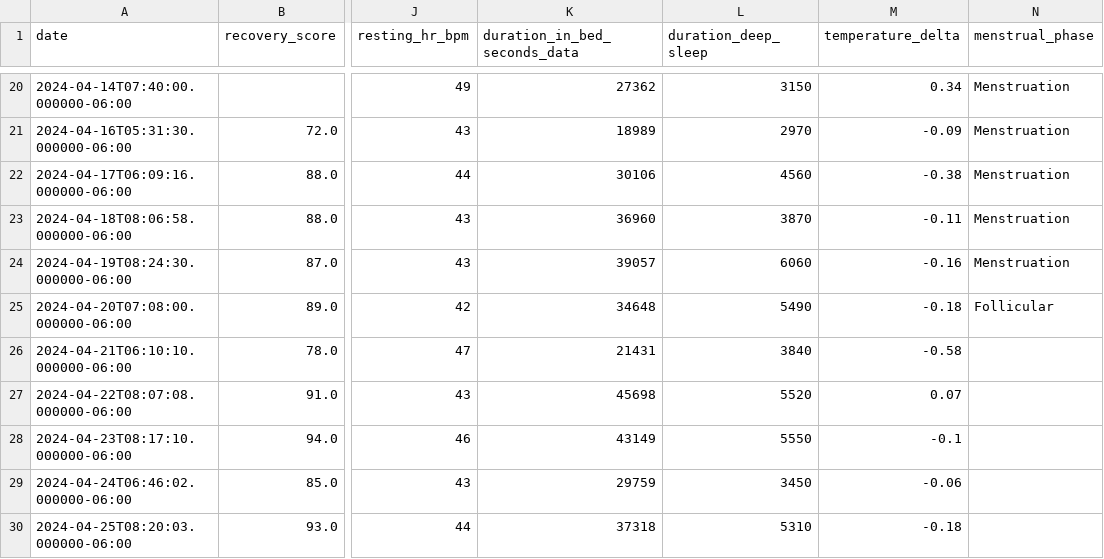
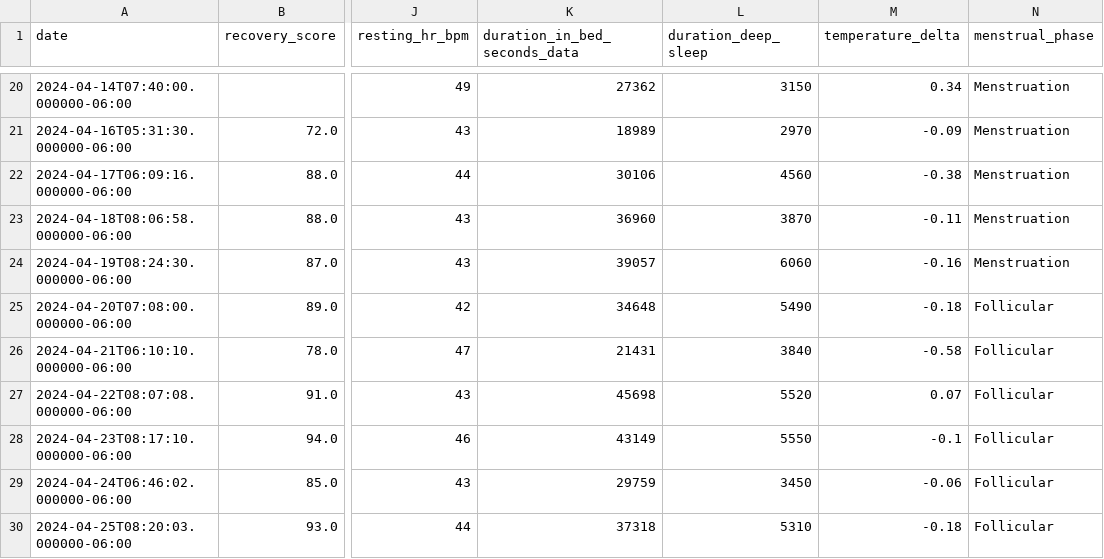
Before and after one commit to moonsync-app/moonsync-model, a CSV file: data/biometric_data_latest.csv, drawn as a sheet; only a part is shown, gaps mark what is left out; the diff names each change by its address in the sheet, - before the commit and + after, or states it on an @@ line.

Commit message:
Update phase on more recent days

```diff
--- a/data/biometric_data_latest.csv
+++ b/data/biometric_data_latest.csv
-N26:N30 (menstrual_phase): (empty)
+N26:N30 (menstrual_phase): Follicular
```
